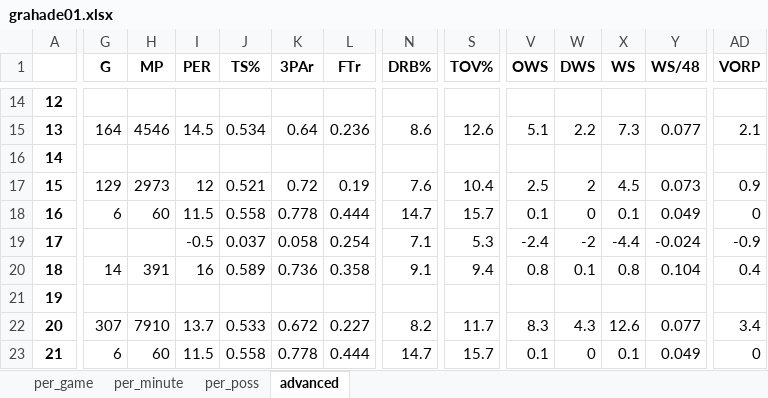
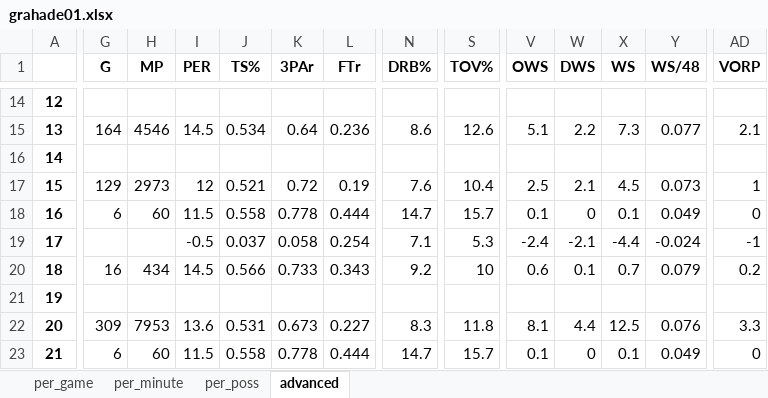
Before and after one commit to pkratz22/rsvsps, an Excel workbook: output/grahade01.xlsx, sheet advanced, drawn as a sheet; only a part is shown, gaps mark what is left out; values as stored, in another font and other column widths than the file's, no borders; the diff covers the shown part only; the diff names each change by its address in the sheet, - before the commit and + after, or states it on an @@ line.

```diff
--- a/output/grahade01.xlsx (sheet advanced)
+++ b/output/grahade01.xlsx (sheet advanced)
-W17 (DWS): 2
+W17 (DWS): 2.1
-AD17 (VORP): 0.9
+AD17 (VORP): 1
-W19 (DWS): -2
+W19 (DWS): -2.1
-AD19 (VORP): -0.9
+AD19 (VORP): -1
-G20 (G): 14
+G20 (G): 16
-H20 (MP): 391
+H20 (MP): 434
-I20 (PER): 16
+I20 (PER): 14.5
-J20 (TS%): 0.589
+J20 (TS%): 0.566
-K20 (3PAr): 0.736
+K20 (3PAr): 0.733
-L20 (FTr): 0.358
+L20 (FTr): 0.343
-N20 (DRB%): 9.1
+N20 (DRB%): 9.2
-S20 (TOV%): 9.4
+S20 (TOV%): 10
-V20 (OWS): 0.8
+V20 (OWS): 0.6
-X20 (WS): 0.8
+X20 (WS): 0.7
-Y20 (WS/48): 0.104
+Y20 (WS/48): 0.079
-AD20 (VORP): 0.4
+AD20 (VORP): 0.2
-G22 (G): 307
+G22 (G): 309
-H22 (MP): 7910
+H22 (MP): 7953
-I22 (PER): 13.7
+I22 (PER): 13.6
-J22 (TS%): 0.533
+J22 (TS%): 0.531
-K22 (3PAr): 0.672
+K22 (3PAr): 0.673
-N22 (DRB%): 8.2
+N22 (DRB%): 8.3
-S22 (TOV%): 11.7
+S22 (TOV%): 11.8
-V22 (OWS): 8.3
+V22 (OWS): 8.1
-W22 (DWS): 4.3
+W22 (DWS): 4.4
-X22 (WS): 12.6
+X22 (WS): 12.5
-Y22 (WS/48): 0.077
+Y22 (WS/48): 0.076
-AD22 (VORP): 3.4
+AD22 (VORP): 3.3
```
Also changed, not shown: 57 edited cells elsewhere in this sheet, sheet per_game, sheet per_poss, sheet per_minute, output/cousybo01.xlsx, output/ellisjo01.xlsx, 12 other files.
